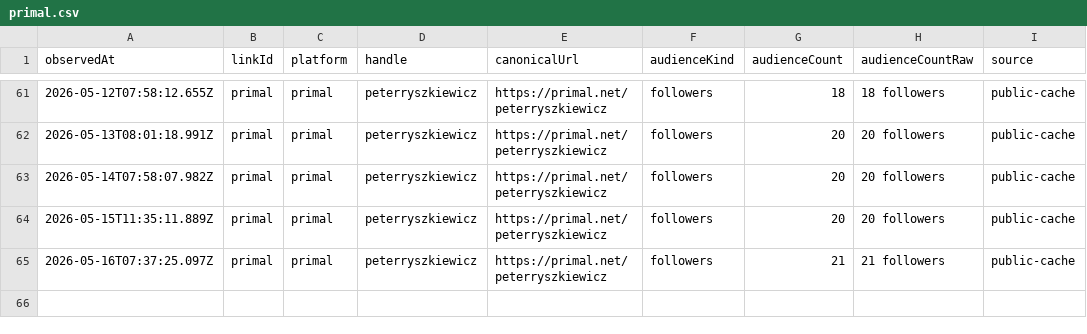
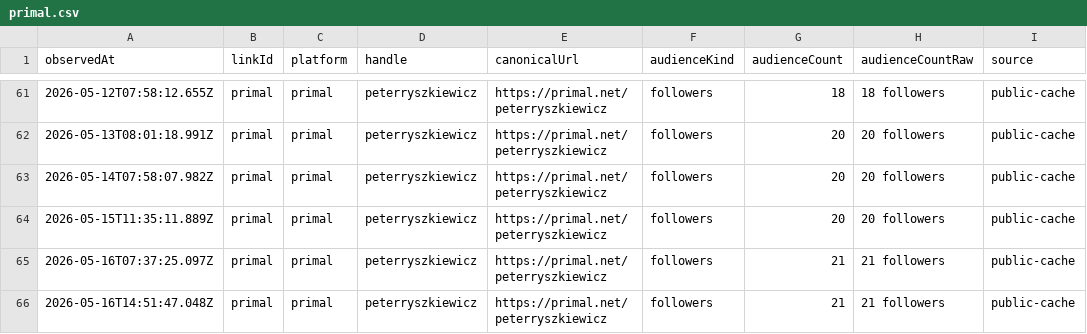
Before and after one commit to thebitcoinnova/open-links, a CSV file: public/history/followers/primal.csv, drawn as a sheet; only a part is shown, gaps mark what is left out; the diff names each change by its address in the sheet, - before the commit and + after, or states it on an @@ line.

```diff
--- a/public/history/followers/primal.csv
+++ b/public/history/followers/primal.csv
+row 66: 2026-05-16T14:51:47.048Z | primal | primal | peterryszkiewicz | https://primal.net/peterryszkiewicz | followers | 21 | 21 followers | public-cache
```
Also changed, not shown: public/history/followers/github.csv, public/history/followers/medium.csv, 4 other files.
